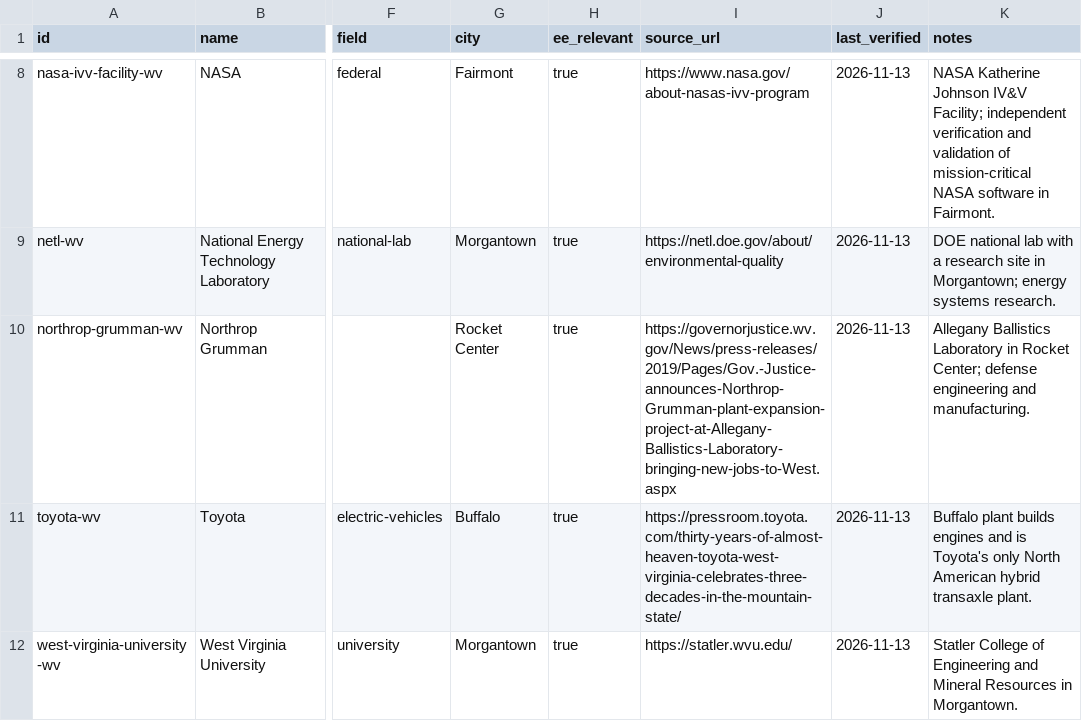
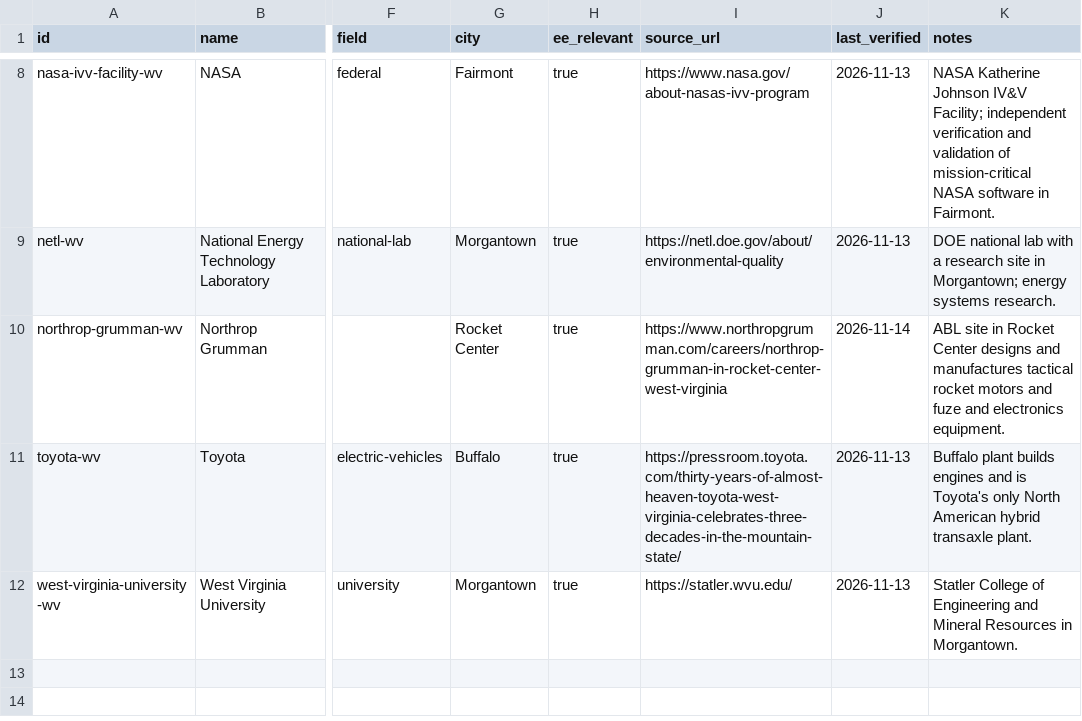
Before and after one commit to edwardasilva/company-lists, a CSV file: data/us/west-virginia.csv, drawn as a sheet; only a part is shown, gaps mark what is left out; the diff names each change by its address in the sheet, - before the commit and + after, or states it on an @@ line.

```diff
--- a/data/us/west-virginia.csv
+++ b/data/us/west-virginia.csv
-I10 (source_url): https://governorjustice.wv.gov/News/press-releases/2019/Pages/Gov.-Justice-announces-Northrop-Grumman-plant-expansion-project-at-Allegany-Ballistics-Laboratory-bringing-new-jobs-to-West.aspx
+I10 (source_url): https://www.northropgrumman.com/careers/northrop-grumman-in-rocket-center-west-virginia
-J10 (last_verified): 2026-11-13
+J10 (last_verified): 2026-11-14
-K10 (notes): Allegany Ballistics Laboratory in Rocket Center; defense engineering and manufacturing.
+K10 (notes): ABL site in Rocket Center designs and manufactures tactical rocket motors and fuze and electronics equipment.
```
Also changed, not shown: data/us/illinois.csv.
